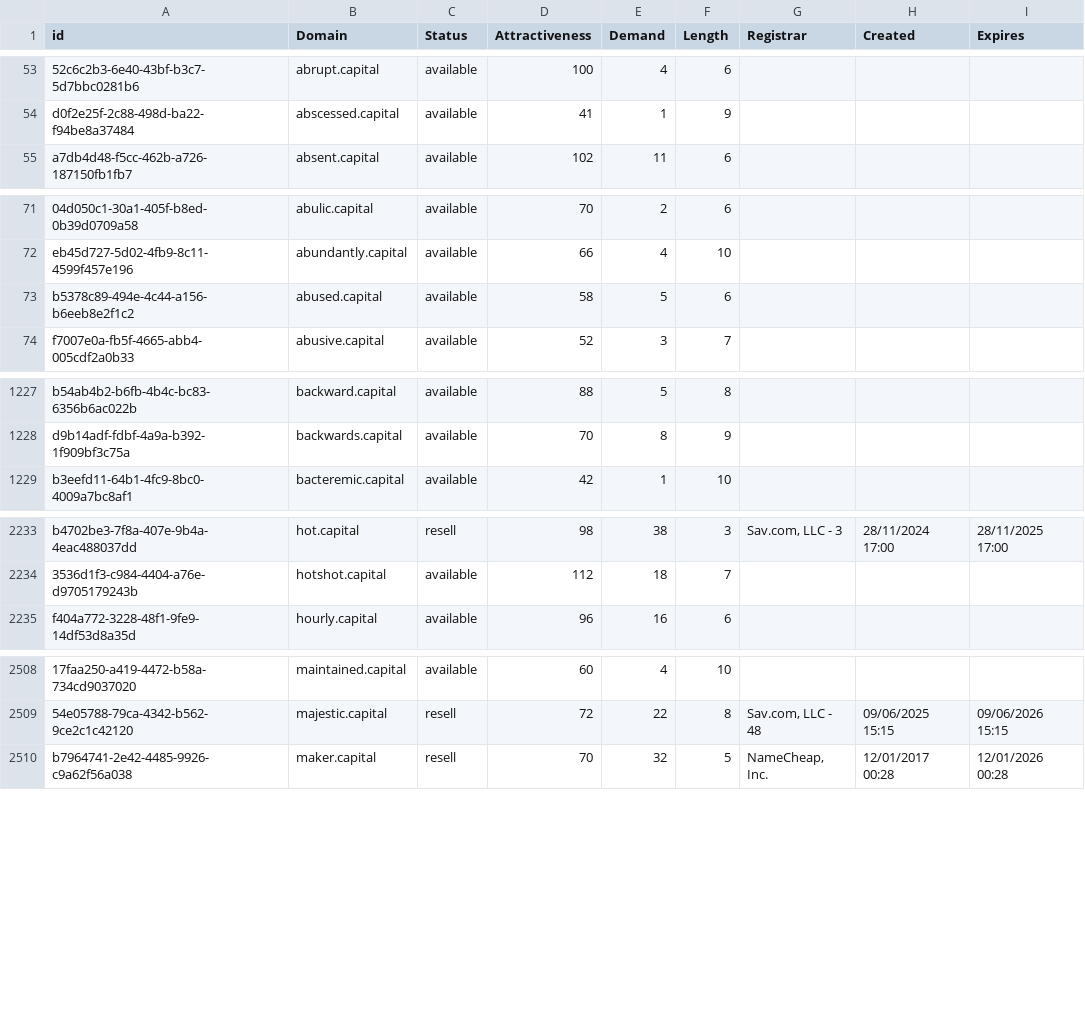
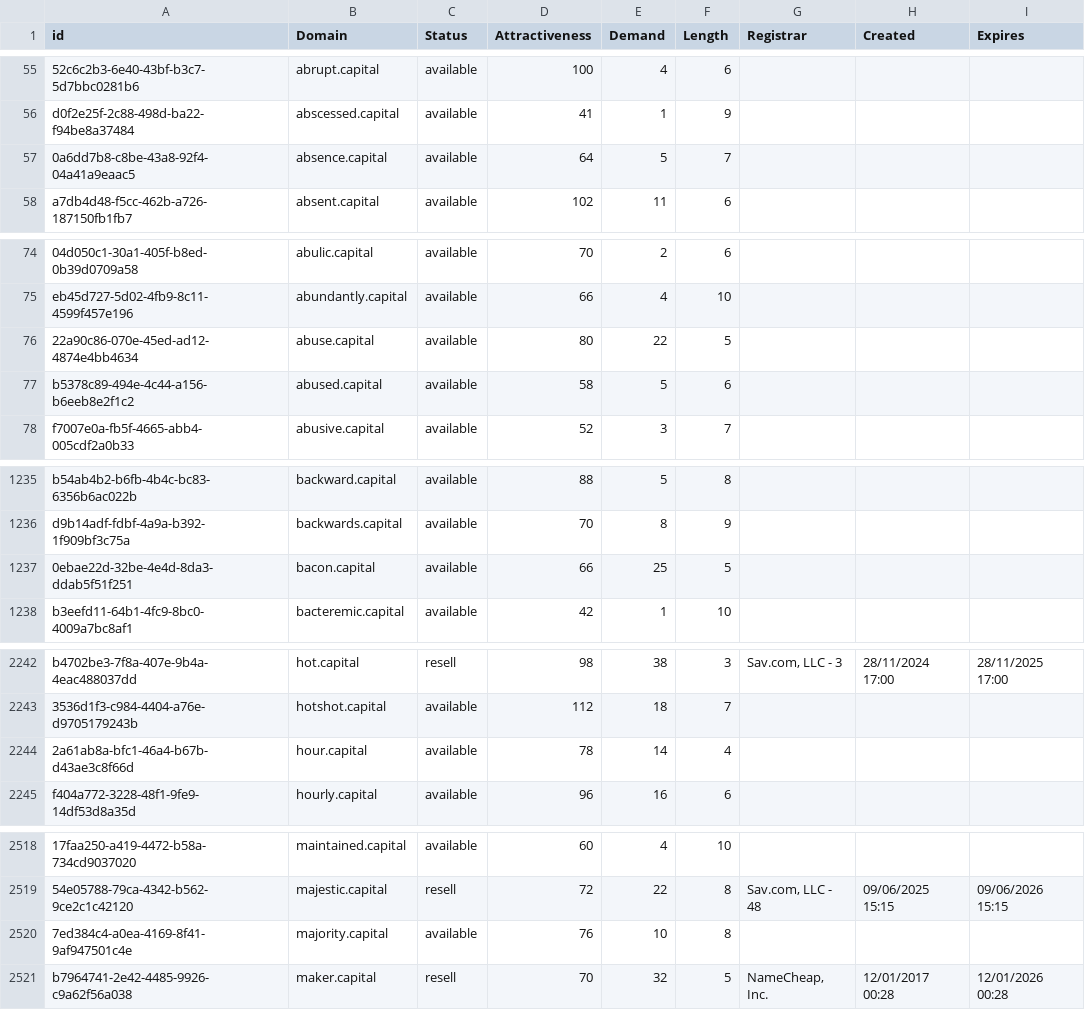
Before and after one commit to UniqueDomains/capital-oneword-domains, a CSV file: capital.csv, drawn as a sheet; only a part is shown, gaps mark what is left out; the diff covers the shown part only; the diff names each change by its address in the sheet, - before the commit and + after, or states it on an @@ line.

```diff
--- a/capital.csv
+++ b/capital.csv
+row 57: 0a6dd7b8-c8be-43a8-92f4-04a41a9eaac5 | absence.capital | available | 64 | 5 | 7
+row 76: 22a90c86-070e-45ed-ad12-4874e4bb4634 | abuse.capital | available | 80 | 22 | 5
+row 1237: 0ebae22d-32be-4e4d-8da3-ddab5f51f251 | bacon.capital | available | 66 | 25 | 5
+row 2244: 2a61ab8a-bfc1-46a4-b67b-d43ae3c8f66d | hour.capital | available | 78 | 14 | 4
+row 2520: 7ed384c4-a0ea-4169-8f41-9af947501c4e | majority.capital | available | 76 | 10 | 8
```
Also changed, not shown: 22 added rows and 3 edited cells elsewhere in this file, 2 other files.
